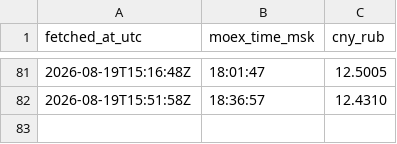
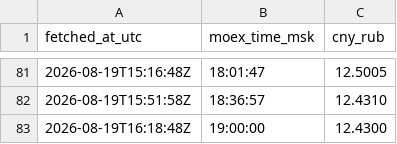
Before and after one commit to ruslanprashchurovich/cbr-rates, a CSV file: data/cny_rub.csv, drawn as a sheet; only a part is shown, gaps mark what is left out.

```diff
--- a/data/cny_rub.csv
+++ b/data/cny_rub.csv
@@ -82 +82,2 @@ fetched_at_utc,moex_time_msk,cny_rub
 2026-08-19T15:51:58Z,18:36:57,12.4310
+2026-08-19T16:18:48Z,19:00:00,12.4300
```
